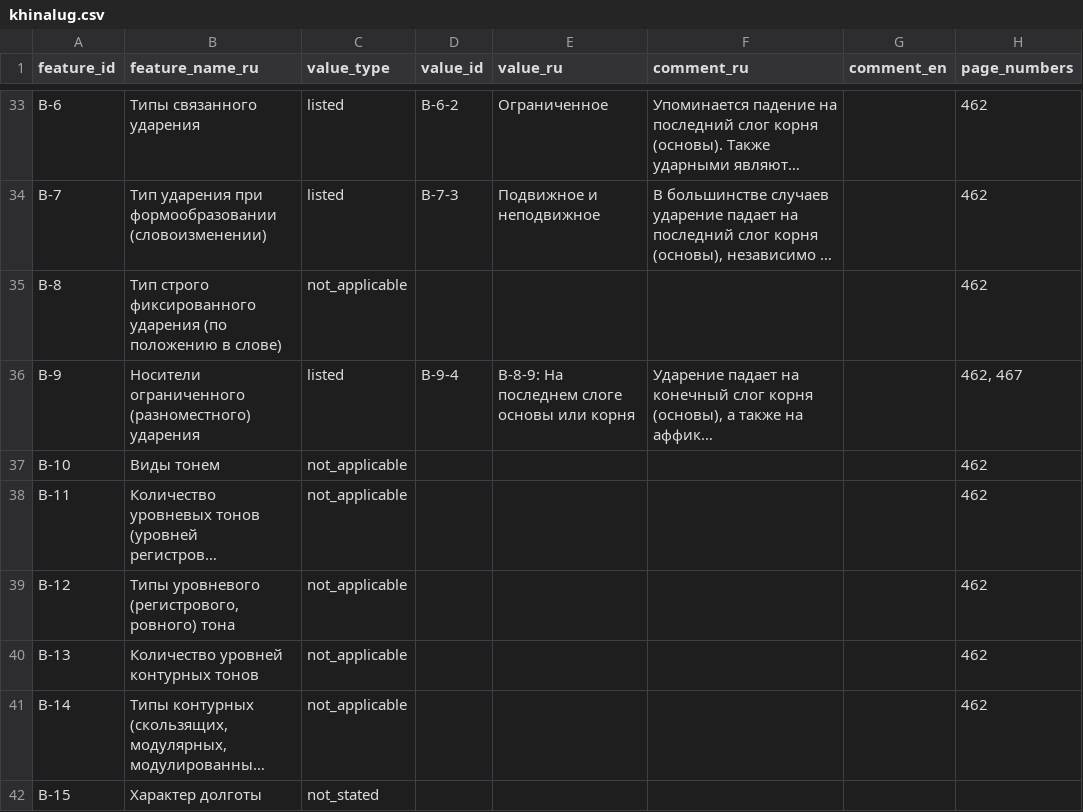
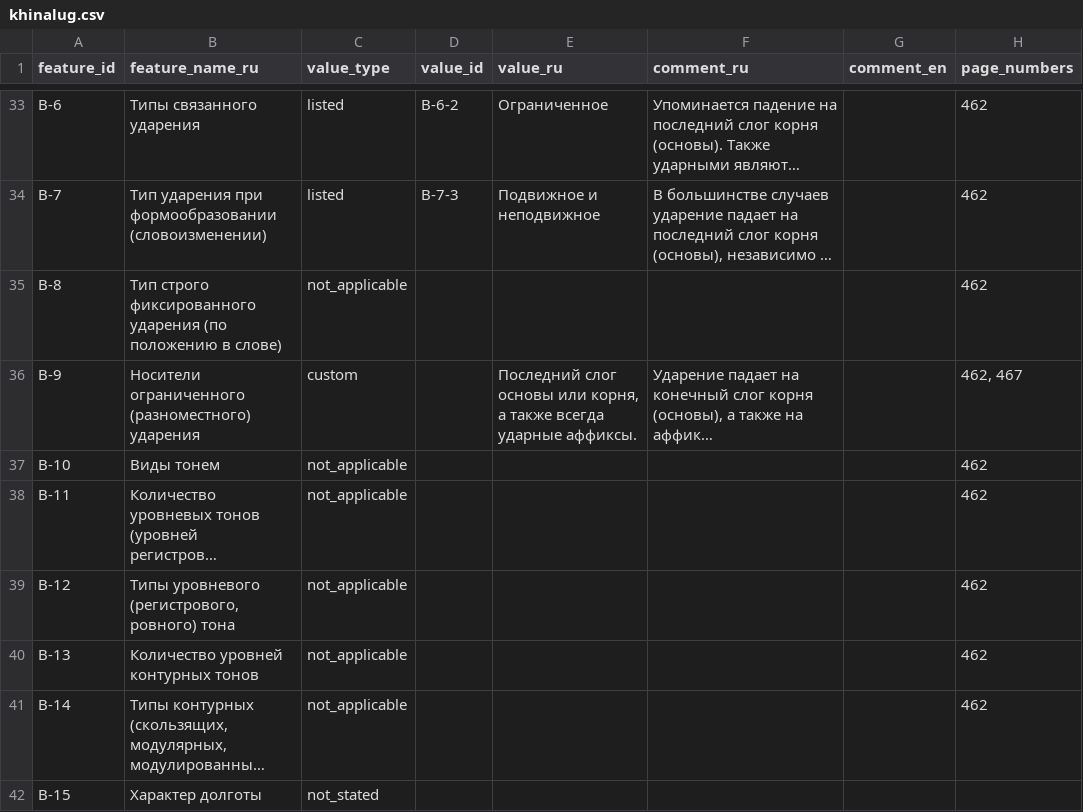
Before and after one commit to Jazyki-Mira/langworld_db_data, a CSV file: data/feature_profiles/khinalug.csv, drawn as a sheet; only a part is shown, gaps mark what is left out; long unchanged cells end in …; the diff names each change by its address in the sheet, - before the commit and + after, or states it on an @@ line.

Commit message:
khinalug fixed

```diff
--- a/data/feature_profiles/khinalug.csv
+++ b/data/feature_profiles/khinalug.csv
-C36 (value_type): listed
+C36 (value_type): custom
-D36 (value_id): B-9-4
+D36 (value_id): (empty)
-E36 (value_ru): B-8-9: На последнем слоге основы или корня
+E36 (value_ru): Последний слог основы или корня, а также всегда ударные аффиксы.
```
